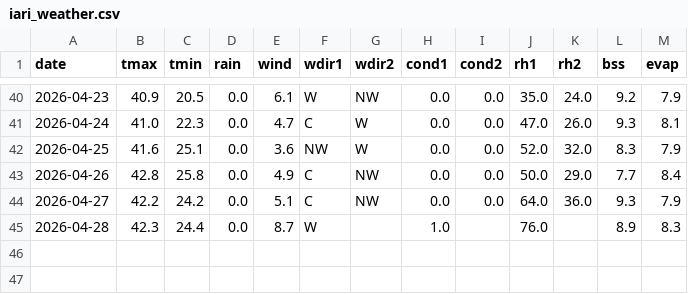
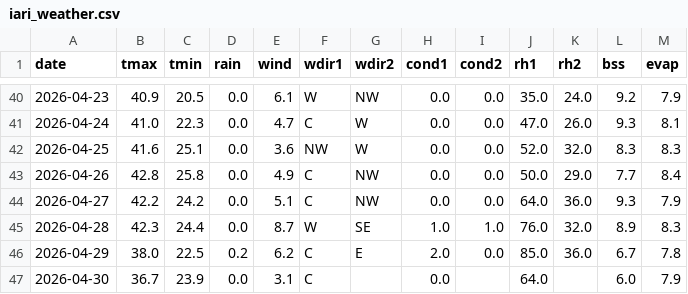
Before and after one commit to rameshram96/iari_weather_data, a CSV file: data/iari_weather.csv, drawn as a sheet; only a part is shown, gaps mark what is left out.

```diff
--- a/data/iari_weather.csv
+++ b/data/iari_weather.csv
@@ -41,5 +41,7 @@ date,tmax,tmin,rain,wind,wdir1,wdir2,cond1,cond2,rh1,rh2,bss,evap
 2026-04-24,41.0,22.3,0.0,4.7,C,W,0.0,0.0,47.0,26.0,9.3,8.1
-2026-04-25,41.6,25.1,0.0,3.6,NW,W,0.0,0.0,52.0,32.0,8.3,7.9
+2026-04-25,41.6,25.1,0.0,3.6,NW,W,0.0,0.0,52.0,32.0,8.3,8.3
 2026-04-26,42.8,25.8,0.0,4.9,C,NW,0.0,0.0,50.0,29.0,7.7,8.4
 2026-04-27,42.2,24.2,0.0,5.1,C,NW,0.0,0.0,64.0,36.0,9.3,7.9
-2026-04-28,42.3,24.4,0.0,8.7,W,,1.0,,76.0,,8.9,8.3
+2026-04-28,42.3,24.4,0.0,8.7,W,SE,1.0,1.0,76.0,32.0,8.9,8.3
+2026-04-29,38.0,22.5,0.2,6.2,C,E,2.0,0.0,85.0,36.0,6.7,7.8
+2026-04-30,36.7,23.9,0.0,3.1,C,,0.0,,64.0,,6.0,7.9
```
Also changed, not shown: 1 other file.
